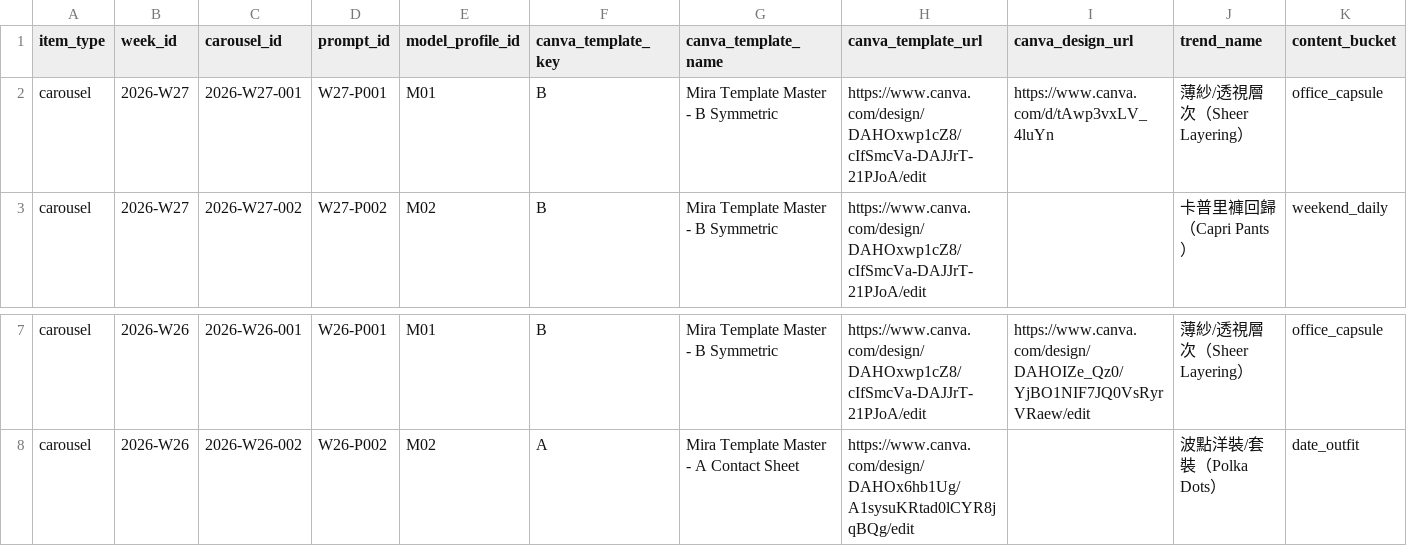
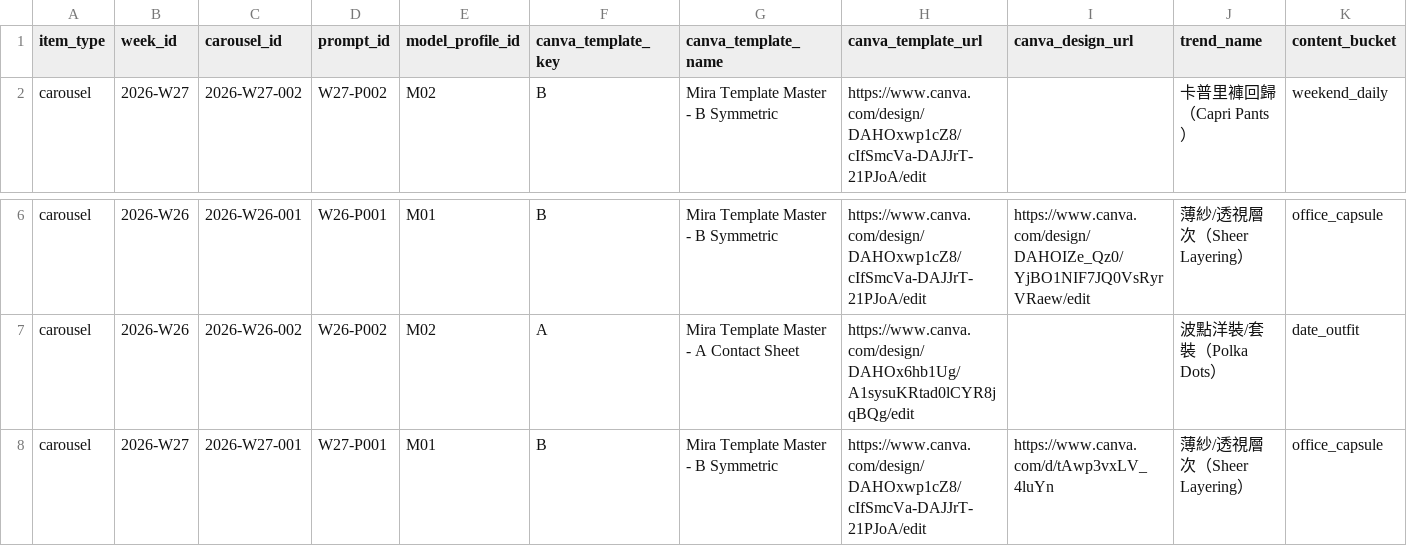
Before and after one commit to fcsh1526/codex-fittingrooom, a CSV file: 10_automation/PUBLISH_QUEUE.csv, drawn as a sheet; only a part is shown, gaps mark what is left out; removed rows and columns are numbered as before the commit, all else as after; rows hold the shown columns only; the diff names each change by its address in the sheet, - before the commit and + after, or states it on an @@ line.

```diff
--- a/10_automation/PUBLISH_QUEUE.csv
+++ b/10_automation/PUBLISH_QUEUE.csv
-row 2: carousel | 2026-W27 | 2026-W27-001 | W27-P001 | M01 | B | Mira Template Master - B Symmetric | https://www.canva.com/design/DAHOxwp1cZ8/cIfSmcVa-DAJJrT-21PJoA/edit | https://www.canva.com/d/tAwp3vxLV_4luYn | 薄紗/透視層次（Sheer Layering） | office_capsule
+row 8: carousel | 2026-W27 | 2026-W27-001 | W27-P001 | M01 | B | Mira Template Master - B Symmetric | https://www.canva.com/design/DAHOxwp1cZ8/cIfSmcVa-DAJJrT-21PJoA/edit | https://www.canva.com/d/tAwp3vxLV_4luYn | 薄紗/透視層次（Sheer Layering） | office_capsule
```
Also changed, not shown: 10_automation/runs/2026-W27/daily_queue.csv, 10_automation/runs/2026-W27/weekly_content_packet.csv, 14 other files.
